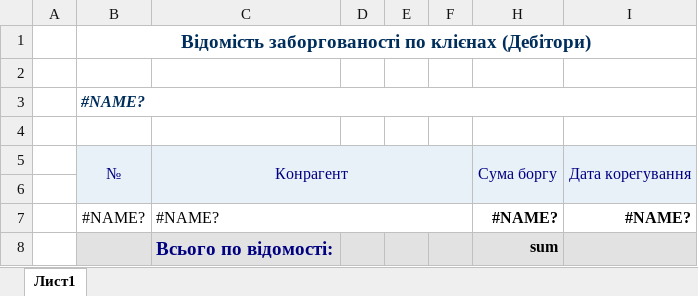
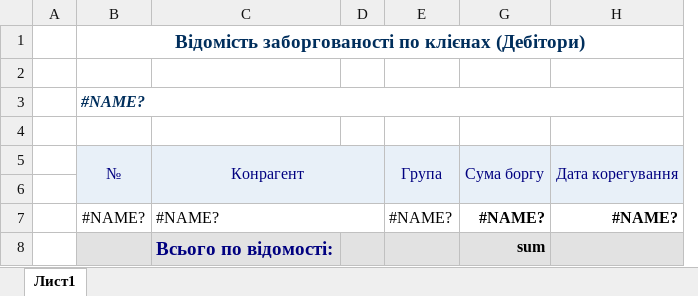
Before and after one commit to sp75/SP-Sklad, an Excel workbook: SP_Sklad/TempLate/Debtors_extra.xlsx, sheet Лист1, drawn as a sheet; values as stored, in another font and other column widths than the file's, no borders; removed rows and columns are numbered as before the commit, all else as after; the diff names each change by its address in the sheet, - before the commit and + after, or states it on an @@ line.

```diff
--- a/SP_Sklad/TempLate/Debtors_extra.xlsx (sheet Лист1)
+++ b/SP_Sklad/TempLate/Debtors_extra.xlsx (sheet Лист1)
-column E, empty
@@ column F hidden, empty @@
+column E, rows 5-7: Група |  | #NAME?
```
Also changed, not shown: formulas that keep their value, SP_Sklad/TempLate/Debtors.xlsx, 34 other files.
